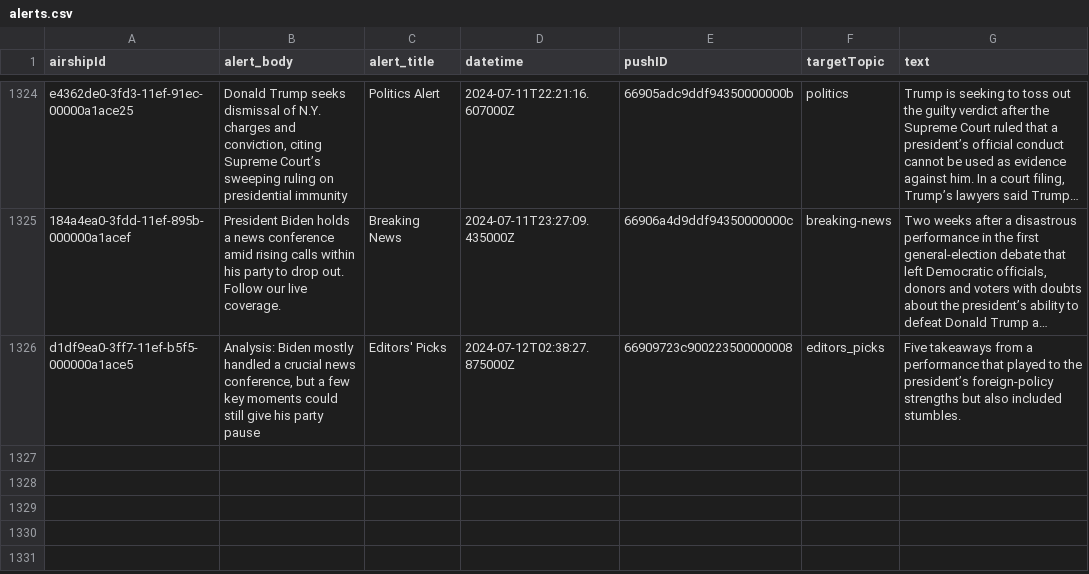
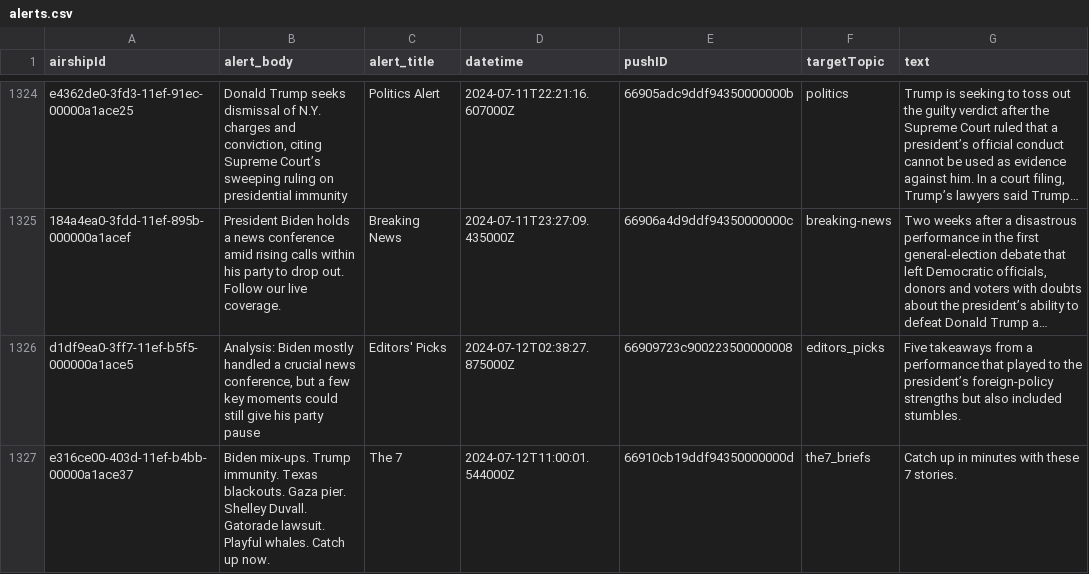
Before and after one commit to dwillis/wapo-alerts, a CSV file: alerts.csv, drawn as a sheet; only a part is shown, gaps mark what is left out; long unchanged cells end in …; the diff names each change by its address in the sheet, - before the commit and + after, or states it on an @@ line.

```diff
--- a/alerts.csv
+++ b/alerts.csv
+row 1327: e316ce00-403d-11ef-b4bb-00000a1ace37 | Biden mix-ups. Trump immunity. Texas blackouts. Gaza pier. Shelley Duvall. Gatorade lawsuit. Playful whales. Catch up now. | The 7 | 2024-07-12T11:00:01.544000Z | 66910cb19ddf94350000000d | the7_briefs | Catch up in minutes with these 7 stories.
```
Also changed, not shown: 2 other files.
